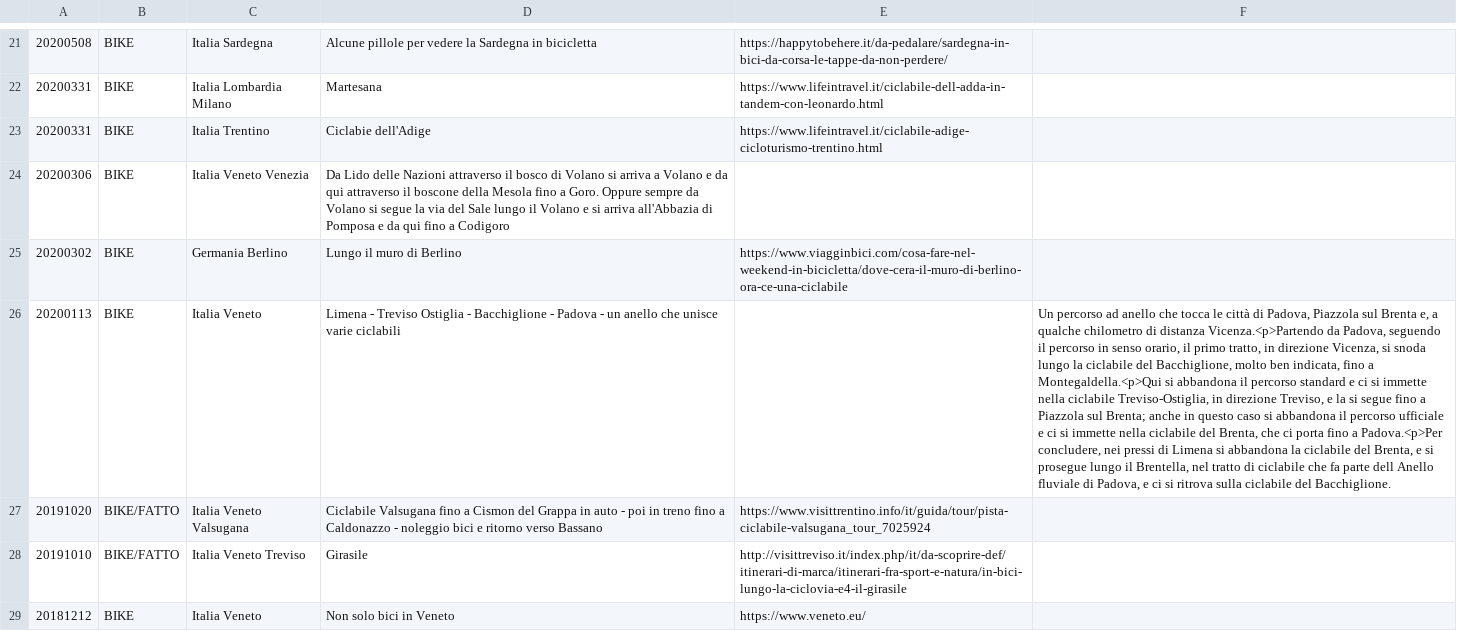
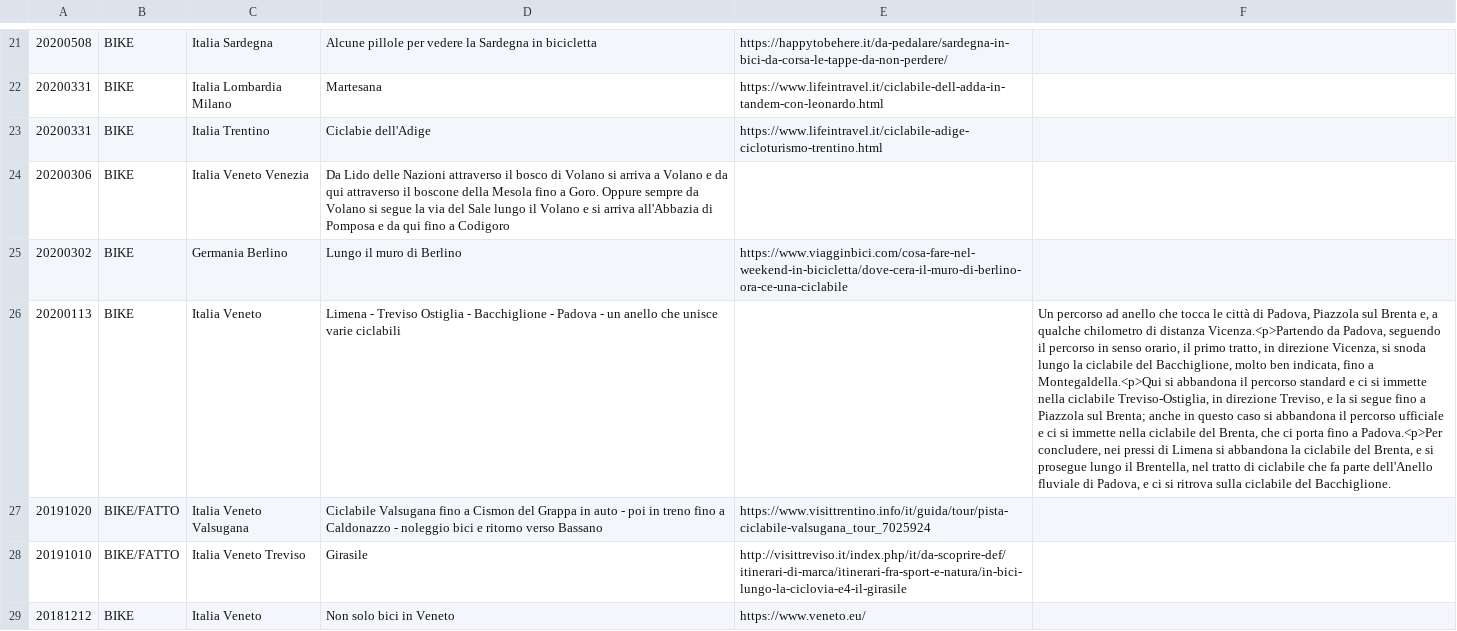
Before and after one commit to giammy/giammy.github.io, a CSV file: ciclozingarate/bici.csv, drawn as a sheet; only a part is shown, gaps mark what is left out; the diff names each change by its address in the sheet, - before the commit and + after, or states it on an @@ line.

Commit message:
...

```diff
--- a/ciclozingarate/bici.csv
+++ b/ciclozingarate/bici.csv
-F26: …fa parte dell Anello fluviale di…
+F26: …fa parte dell'Anello fluviale di…
```
